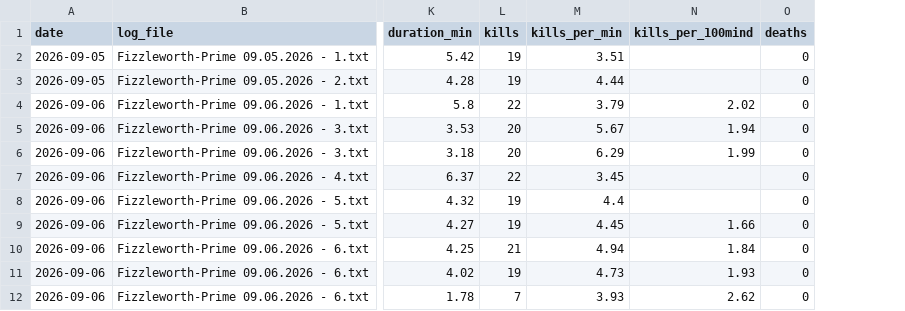
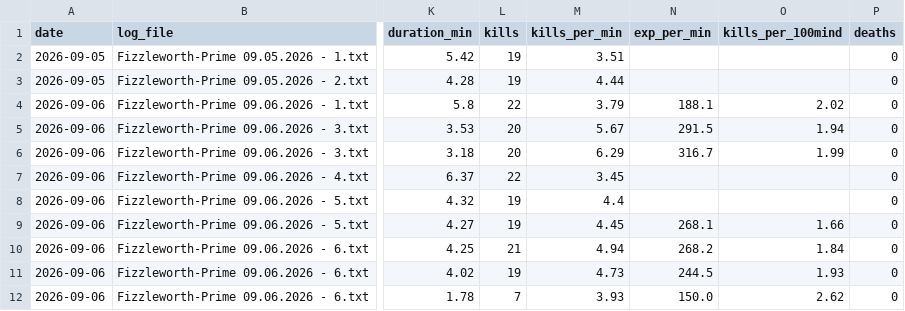
Before and after one commit to scottdaniel/gs4-wings-compare, a CSV file: hunts.csv, drawn as a sheet; only a part is shown, gaps mark what is left out; the diff names each change by its address in the sheet, - before the commit and + after, or states it on an @@ line.

```diff
--- a/hunts.csv
+++ b/hunts.csv
+column N (exp_per_min), rows 4-12: 188.1 | 291.5 | 316.7 |  |  | 268.1 | 268.2 | 244.5 | 150.0
```
Also changed, not shown: 2 other files.
